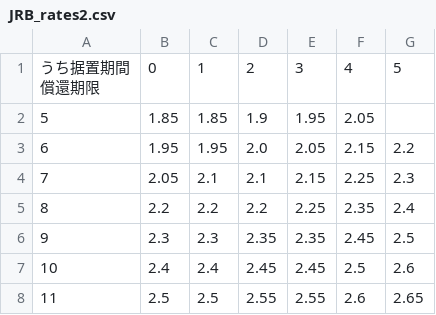
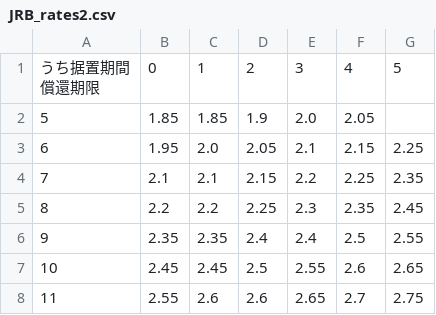
Before and after one commit to Ashihara-Y/VFM_calc, a CSV file: JRB_rates2.csv, drawn as a sheet; only a part is shown; the diff covers the shown part only.

```diff
--- a/JRB_rates2.csv
+++ b/JRB_rates2.csv
@@ -2,8 +2,8 @@
 償還期限",0,1,2,3,4,5
-5,1.85,1.85,1.9,1.95,2.05,
-6,1.95,1.95,2.0,2.05,2.15,2.2
-7,2.05,2.1,2.1,2.15,2.25,2.3
-8,2.2,2.2,2.2,2.25,2.35,2.4
-9,2.3,2.3,2.35,2.35,2.45,2.5
-10,2.4,2.4,2.45,2.45,2.5,2.6
-11,2.5,2.5,2.55,2.55,2.6,2.65
+5,1.85,1.85,1.9,2.0,2.05,
+6,1.95,2.0,2.05,2.1,2.15,2.25
+7,2.1,2.1,2.15,2.2,2.25,2.35
+8,2.2,2.2,2.25,2.3,2.35,2.45
+9,2.35,2.35,2.4,2.4,2.5,2.55
+10,2.45,2.45,2.5,2.55,2.6,2.65
+11,2.55,2.6,2.6,2.65,2.7,2.75
```
Also changed, not shown: 4 added rows, 4 removed rows and 45 edited cells elsewhere in this file, JRB_rates.csv, 1 other file.
